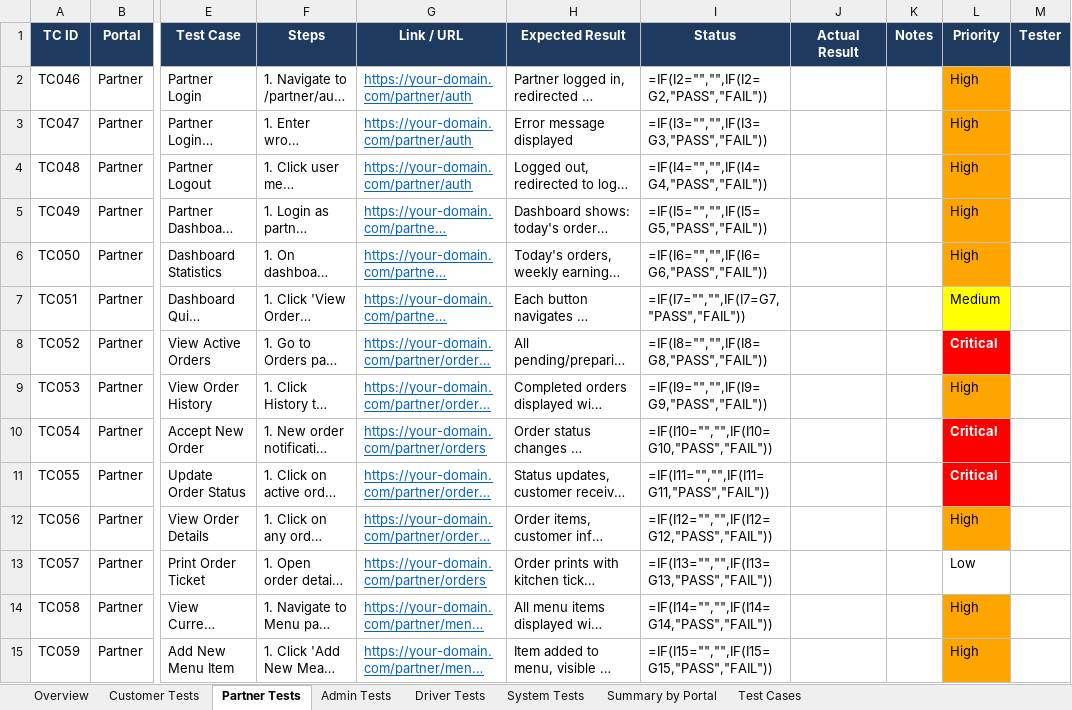
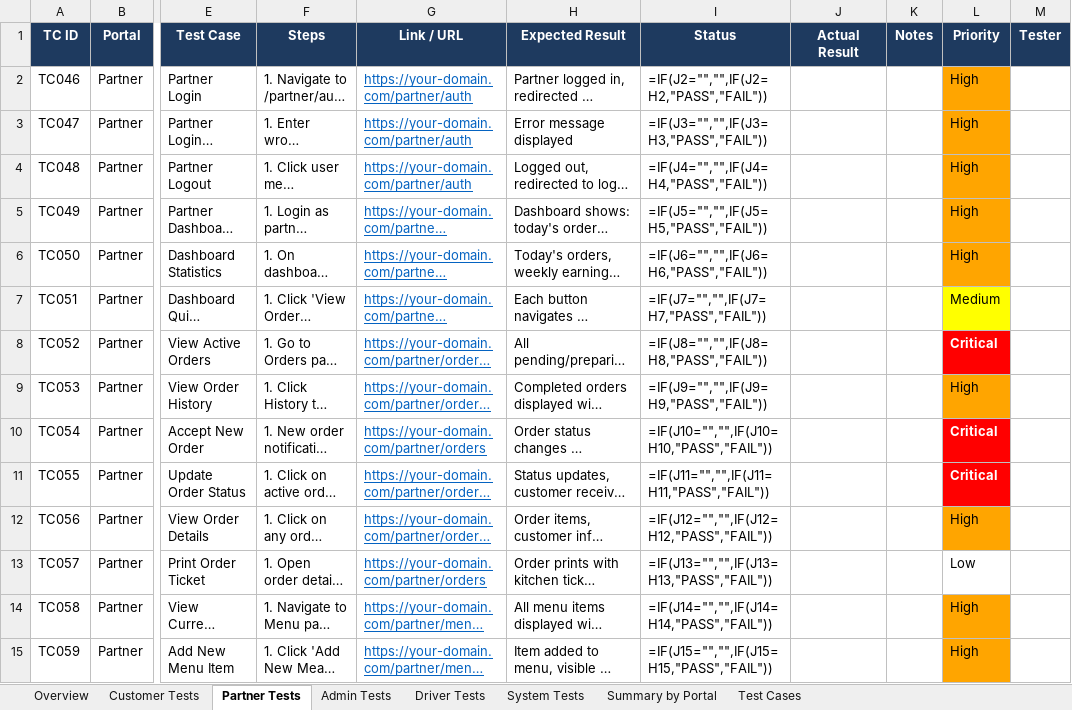
Before and after one commit to khamis1992/nutrio, an Excel workbook: docs/plans/Nutrio-Fuel-E2E-Test-Plan.xlsx, sheet Partner Tests, drawn as a sheet; only a part is shown, gaps mark what is left out; long unchanged cells end in …; values as stored, in another font and other column widths than the file's, no borders; formulas without a stored value are shown as written; the diff covers the shown part only; the diff names each change by its address in the sheet, - before the commit and + after, or states it on an @@ line.

Commit message:
fix Status column formulas in all portal tabs - now auto-calculates correctly

```diff
--- a/docs/plans/Nutrio-Fuel-E2E-Test-Plan.xlsx (sheet Partner Tests)
+++ b/docs/plans/Nutrio-Fuel-E2E-Test-Plan.xlsx (sheet Partner Tests)
-I2 (Status): =IF(I2="","",IF(I2=G2,"PASS","FAIL"))
+I2 (Status): =IF(J2="","",IF(J2=H2,"PASS","FAIL"))
-I3 (Status): =IF(I3="","",IF(I3=G3,"PASS","FAIL"))
+I3 (Status): =IF(J3="","",IF(J3=H3,"PASS","FAIL"))
-I4 (Status): =IF(I4="","",IF(I4=G4,"PASS","FAIL"))
+I4 (Status): =IF(J4="","",IF(J4=H4,"PASS","FAIL"))
-I5 (Status): =IF(I5="","",IF(I5=G5,"PASS","FAIL"))
+I5 (Status): =IF(J5="","",IF(J5=H5,"PASS","FAIL"))
-I6 (Status): =IF(I6="","",IF(I6=G6,"PASS","FAIL"))
+I6 (Status): =IF(J6="","",IF(J6=H6,"PASS","FAIL"))
-I7 (Status): =IF(I7="","",IF(I7=G7,"PASS","FAIL"))
+I7 (Status): =IF(J7="","",IF(J7=H7,"PASS","FAIL"))
-I8 (Status): =IF(I8="","",IF(I8=G8,"PASS","FAIL"))
+I8 (Status): =IF(J8="","",IF(J8=H8,"PASS","FAIL"))
-I9 (Status): =IF(I9="","",IF(I9=G9,"PASS","FAIL"))
+I9 (Status): =IF(J9="","",IF(J9=H9,"PASS","FAIL"))
-I10 (Status): =IF(I10="","",IF(I10=G10,"PASS","FAIL"))
+I10 (Status): =IF(J10="","",IF(J10=H10,"PASS","FAIL"))
-I11 (Status): =IF(I11="","",IF(I11=G11,"PASS","FAIL"))
+I11 (Status): =IF(J11="","",IF(J11=H11,"PASS","FAIL"))
-I12 (Status): =IF(I12="","",IF(I12=G12,"PASS","FAIL"))
+I12 (Status): =IF(J12="","",IF(J12=H12,"PASS","FAIL"))
-I13 (Status): =IF(I13="","",IF(I13=G13,"PASS","FAIL"))
+I13 (Status): =IF(J13="","",IF(J13=H13,"PASS","FAIL"))
-I14 (Status): =IF(I14="","",IF(I14=G14,"PASS","FAIL"))
+I14 (Status): =IF(J14="","",IF(J14=H14,"PASS","FAIL"))
-I15 (Status): =IF(I15="","",IF(I15=G15,"PASS","FAIL"))
+I15 (Status): =IF(J15="","",IF(J15=H15,"PASS","FAIL"))
```
Also changed, not shown: 116 edited cells elsewhere in this sheet, sheet Admin Tests, sheet Customer Tests, sheet Driver Tests, sheet System Tests.
